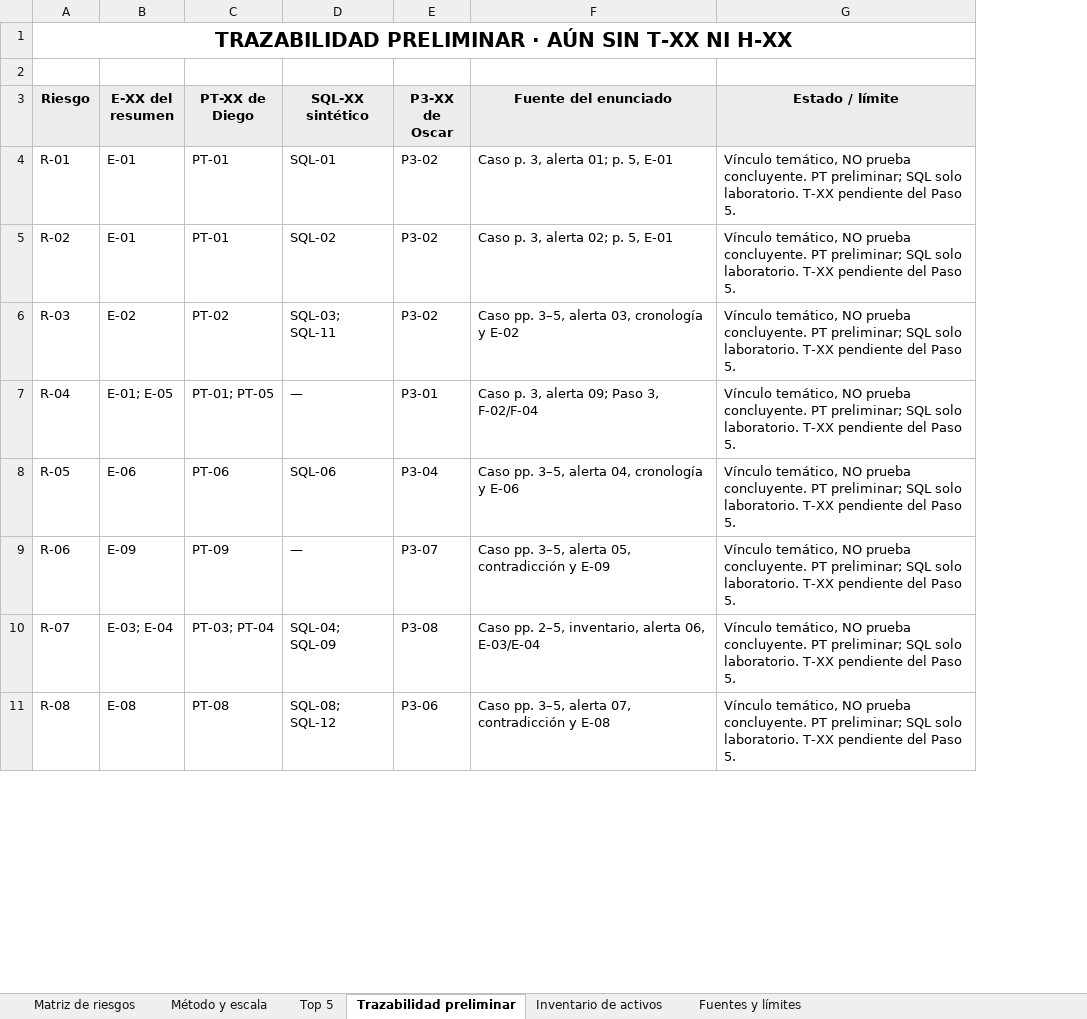
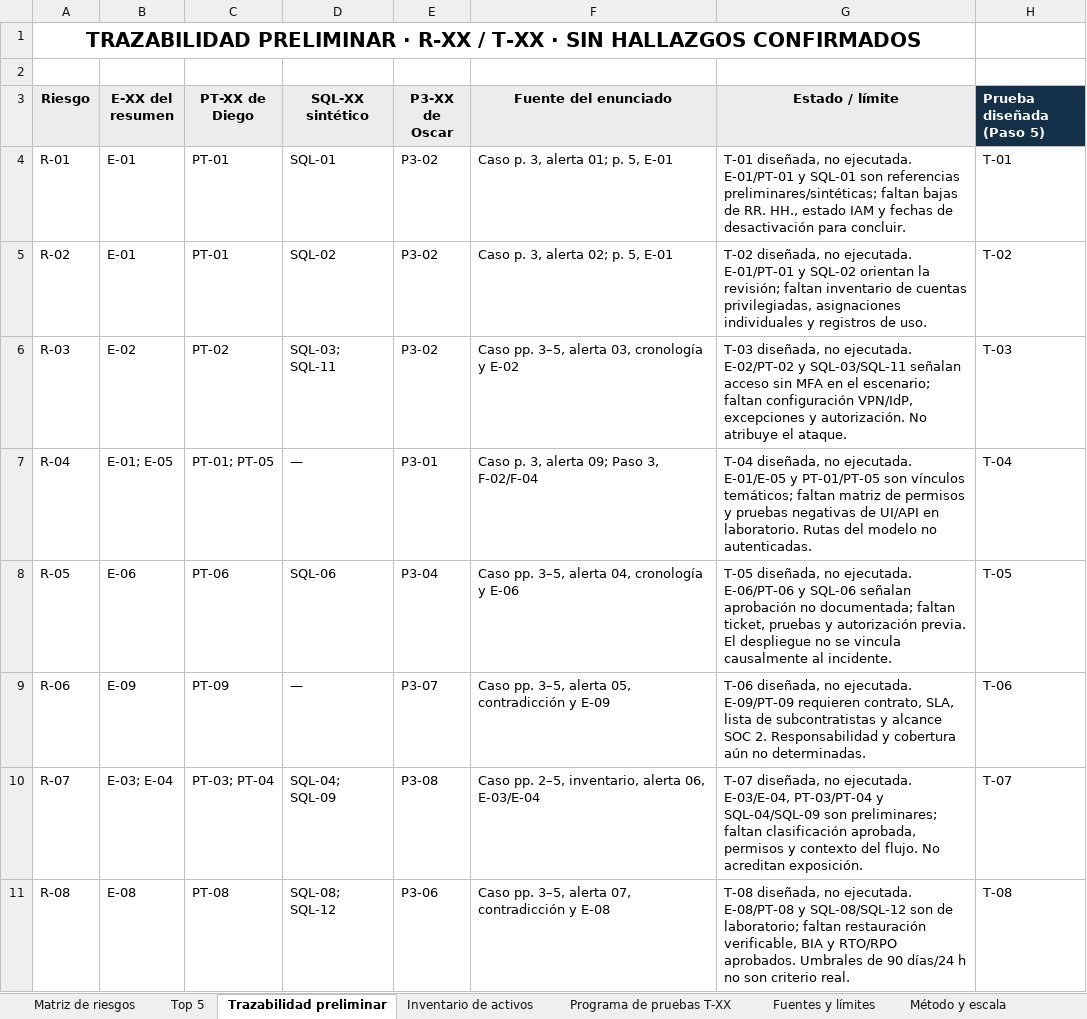
Before and after one commit to Flores-Oz/SitioAuditoria, an Excel workbook: documentos/02_Matrices/Matriz_Riesgos.xlsx, sheet Trazabilidad preliminar, drawn as a sheet; only a part is shown; values as stored, in another font and other column widths than the file's, no borders; charts and pictures not drawn; the diff covers the shown part only; the diff names each change by its address in the sheet, - before the commit and + after, or states it on an @@ line.

```diff
--- a/documentos/02_Matrices/Matriz_Riesgos.xlsx (sheet Trazabilidad preliminar)
+++ b/documentos/02_Matrices/Matriz_Riesgos.xlsx (sheet Trazabilidad preliminar)
+sheet tab: Programa de pruebas T-XX
@@ sheet tab order changed: Matriz de riesgos | Top 5 | Trazabilidad preliminar | Inventario de activos | Programa de pruebas T-XX | Fuentes y límites | Método y escala @@
+column H (Prueba diseñada (Paso 5)), rows 4-11: T-01 | T-02 | T-03 | T-04 | T-05 | T-06 | T-07 | T-08
-A1 (Riesgo): …PRELIMINAR · AÚN SIN T-XX NI H-XX
+A1 (Riesgo): …PRELIMINAR · R-XX / T-XX · SIN HALLAZGOS CONFIRMADOS
-G4 (Estado / límite): Vínculo temático, NO prueba concluyente. PT preliminar; SQL solo laboratorio. T-XX pendiente del Paso 5.
+G4 (Estado / límite): T-01 diseñada, no ejecutada. E-01/PT-01 y SQL-01 son referencias preliminares/sintéticas; faltan bajas de RR. HH., estado IAM y fechas de desactivación para concluir.
-G5 (Estado / límite): Vínculo temático, NO prueba concluyente. PT preliminar; SQL solo laboratorio. T-XX pendiente del Paso 5.
+G5 (Estado / límite): T-02 diseñada, no ejecutada. E-01/PT-01 y SQL-02 orientan la revisión; faltan inventario de cuentas privilegiadas, asignaciones individuales y registros de uso.
-G6 (Estado / límite): Vínculo temático, NO prueba concluyente. PT preliminar; SQL solo laboratorio. T-XX pendiente del Paso 5.
+G6 (Estado / límite): T-03 diseñada, no ejecutada. E-02/PT-02 y SQL-03/SQL-11 señalan acceso sin MFA en el escenario; faltan configuración VPN/IdP, excepciones y autorización. No atribuye el ataque.
-G7 (Estado / límite): Vínculo temático, NO prueba concluyente. PT preliminar; SQL solo laboratorio. T-XX pendiente del Paso 5.
+G7 (Estado / límite): T-04 diseñada, no ejecutada. E-01/E-05 y PT-01/PT-05 son vínculos temáticos; faltan matriz de permisos y pruebas negativas de UI/API en laboratorio. Rutas del modelo no autenticadas.
-G8 (Estado / límite): Vínculo temático, NO prueba concluyente. PT preliminar; SQL solo laboratorio. T-XX pendiente del Paso 5.
+G8 (Estado / límite): T-05 diseñada, no ejecutada. E-06/PT-06 y SQL-06 señalan aprobación no documentada; faltan ticket, pruebas y autorización previa. El despliegue no se vincula causalmente al incidente.
-G9 (Estado / límite): Vínculo temático, NO prueba concluyente. PT preliminar; SQL solo laboratorio. T-XX pendiente del Paso 5.
+G9 (Estado / límite): T-06 diseñada, no ejecutada. E-09/PT-09 requieren contrato, SLA, lista de subcontratistas y alcance SOC 2. Responsabilidad y cobertura aún no determinadas.
-G10 (Estado / límite): Vínculo temático, NO prueba concluyente. PT preliminar; SQL solo laboratorio. T-XX pendiente del Paso 5.
+G10 (Estado / límite): T-07 diseñada, no ejecutada. E-03/E-04, PT-03/PT-04 y SQL-04/SQL-09 son preliminares; faltan clasificación aprobada, permisos y contexto del flujo. No acreditan exposición.
-G11 (Estado / límite): Vínculo temático, NO prueba concluyente. PT preliminar; SQL solo laboratorio. T-XX pendiente del Paso 5.
+G11 (Estado / límite): T-08 diseñada, no ejecutada. E-08/PT-08 y SQL-08/SQL-12 son de laboratorio; faltan restauración verificable, BIA y RTO/RPO aprobados. Umbrales de 90 días/24 h no son criterio real.
```
Also changed, not shown: 7 edited cells elsewhere in this sheet, sheet Inventario de activos, sheet Fuentes y límites, sheet Método y escala, charts or pictures, 25 other files.
